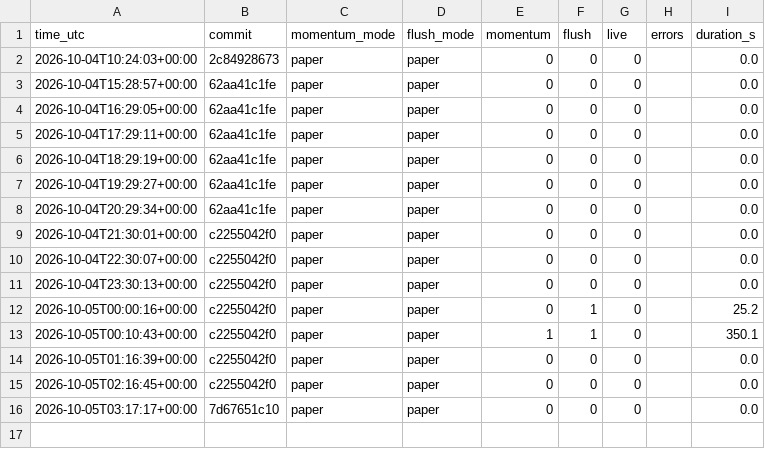
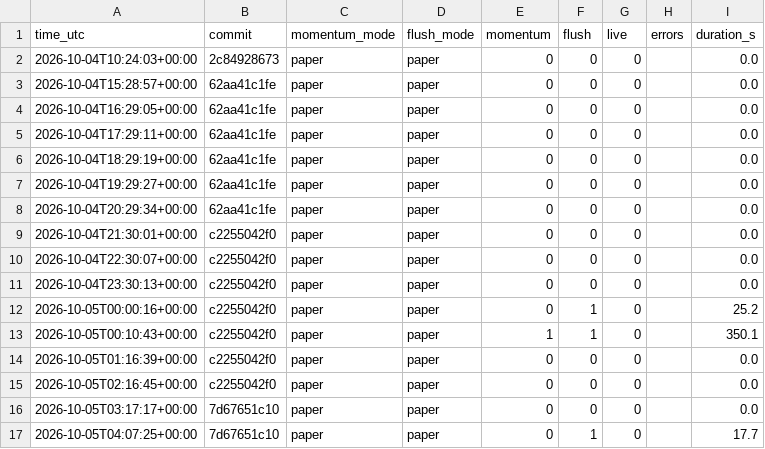
Before and after one commit to daijobudesu69/Crypto-REM, a CSV file: state/runs.csv, drawn as a sheet.

```diff
--- a/state/runs.csv
+++ b/state/runs.csv
@@ -16 +16,2 @@ time_utc,commit,momentum_mode,flush_mode,momentum,flush,live,errors,duration_s
 2026-10-05T03:17:17+00:00,7d67651c10,paper,paper,0,0,0,,0.0
+2026-10-05T04:07:25+00:00,7d67651c10,paper,paper,0,1,0,,17.7
```
Also changed, not shown: 2 other files.
